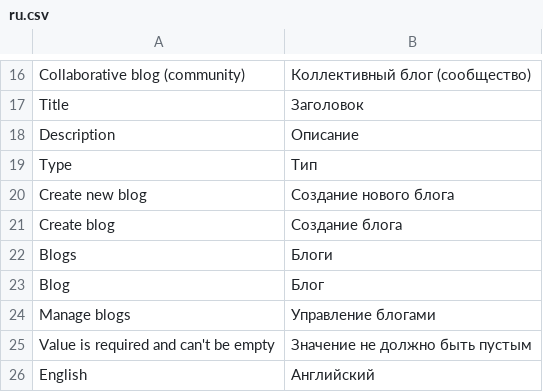
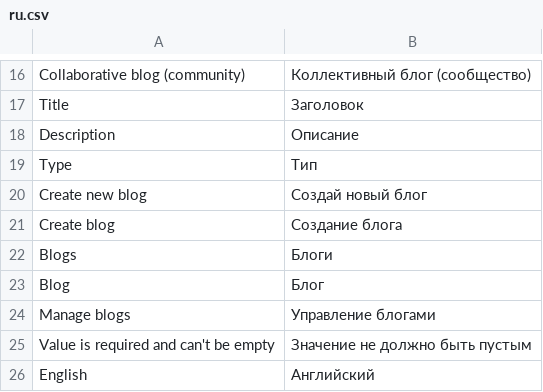
Before and after one commit to Solonik77/cultsoft, a CSV file: application/i18n/ru.csv, drawn as a sheet; only a part is shown, gaps mark what is left out.

```diff
--- a/application/i18n/ru.csv
+++ b/application/i18n/ru.csv
@@ -19,3 +19,3 @@
 "Type";"Тип"
-"Create new blog";"Создание нового блога"
+"Create new blog";"Создай новый блог"
 "Create blog";"Создание блога"
```
Also changed, not shown: 1 other file.
